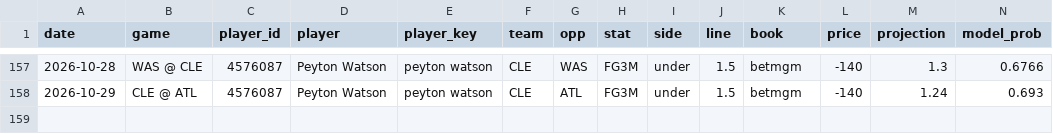
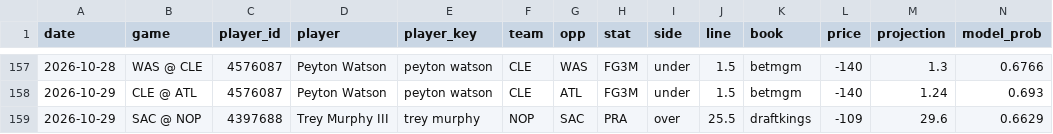
Before and after one commit to KyShiesty919/NBA-Props, a CSV file: data/picks_ledger.csv, drawn as a sheet; only a part is shown, gaps mark what is left out; rows hold the shown columns only; the diff names each change by its address in the sheet, - before the commit and + after, or states it on an @@ line.

```diff
--- a/data/picks_ledger.csv
+++ b/data/picks_ledger.csv
+row 159: 2026-10-29 | SAC @ NOP | 4397688 | Trey Murphy III | trey murphy | NOP | SAC | PRA | over | 25.5 | draftkings | -109 | 29.6 | 0.6629
```
Also changed, not shown: data/gamelogs_2026-27.csv, data/injuries_latest.csv, 2 other files.
